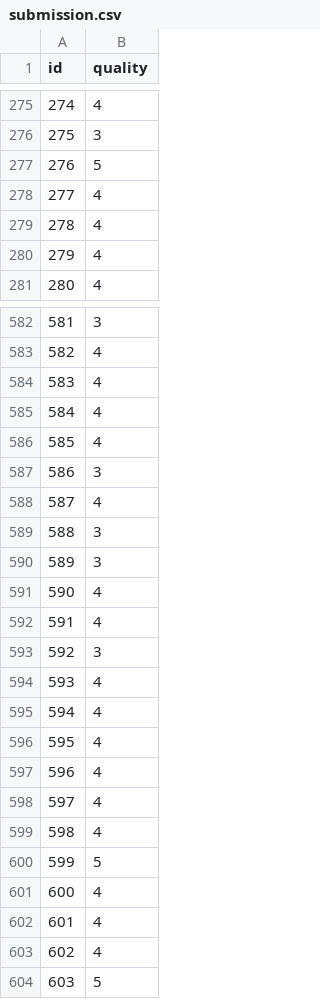
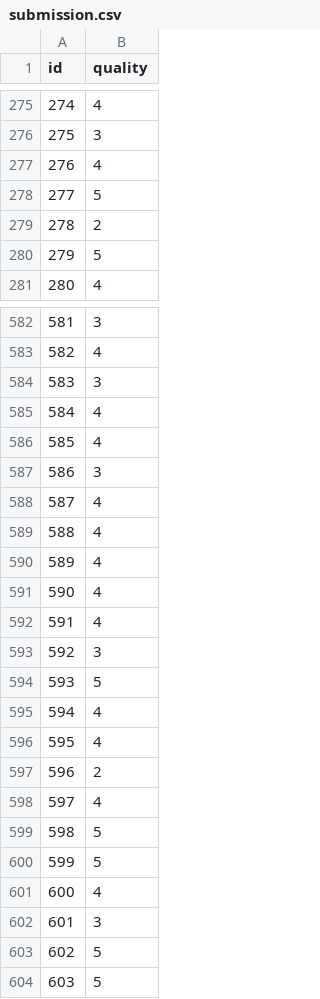
Before and after one commit to KaterinaKuznetsova/Machine_Learning_Labs, a CSV file: kaggle/submission.csv, drawn as a sheet; only a part is shown, gaps mark what is left out; the diff covers the shown part only.

Commit message:
Add files via upload

```diff
--- a/kaggle/submission.csv
+++ b/kaggle/submission.csv
@@ -276,6 +276,6 @@ id,quality
 275,3
-276,5
-277,4
-278,4
-279,4
+276,4
+277,5
+278,2
+279,5
 280,4
@@ -583,3 +583,3 @@ id,quality
 582,4
-583,4
+583,3
 584,4
@@ -588,4 +588,4 @@ id,quality
 587,4
-588,3
-589,3
+588,4
+589,4
 590,4
@@ -593,12 +593,12 @@ id,quality
 592,3
-593,4
+593,5
 594,4
 595,4
-596,4
+596,2
 597,4
-598,4
+598,5
 599,5
 600,4
-601,4
-602,4
+601,3
+602,5
 603,5
```
Also changed, not shown: 116 edited cells elsewhere in this file.
